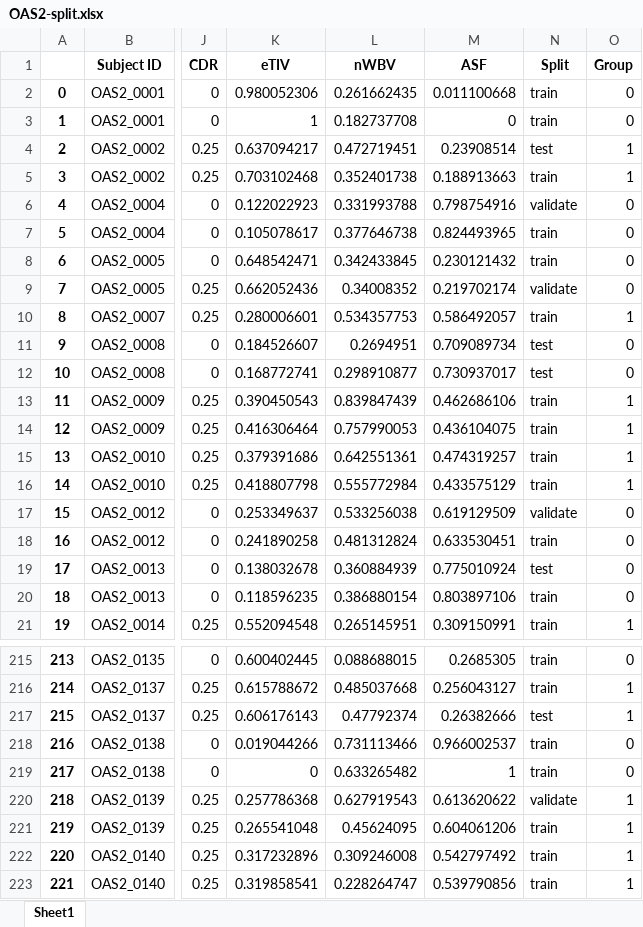
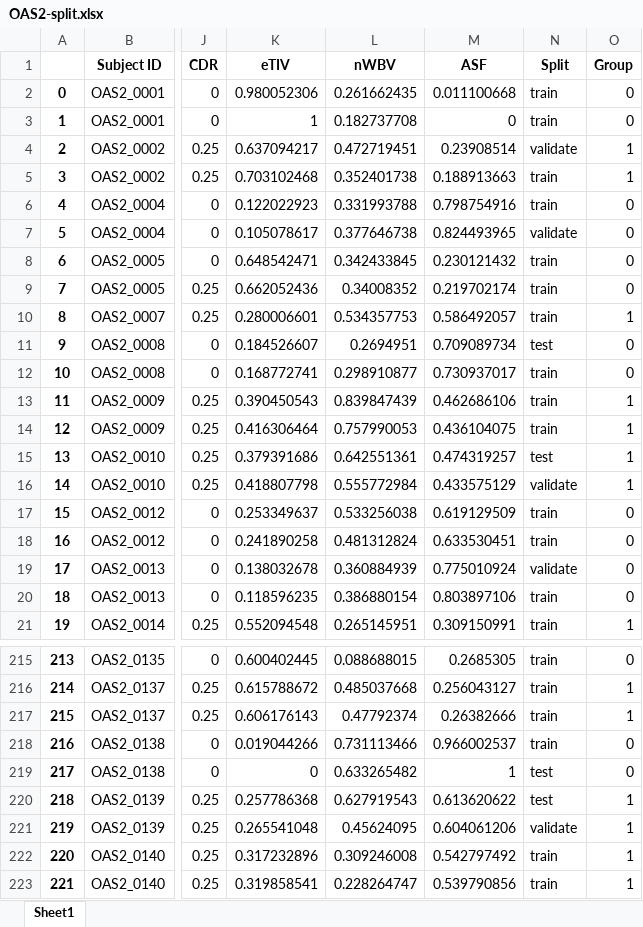
Before and after one commit to brooke-k/bmen-619-oasis-2, an Excel workbook: OAS2-split.xlsx, sheet Sheet1, drawn as a sheet; only a part is shown, gaps mark what is left out; values as stored, in another font and other column widths than the file's, no borders; the diff covers the shown part only; the diff names each change by its address in the sheet, - before the commit and + after, or states it on an @@ line.

```diff
--- a/OAS2-split.xlsx (sheet Sheet1)
+++ b/OAS2-split.xlsx (sheet Sheet1)
-N4 (Split): test
+N4 (Split): validate
-N6 (Split): validate
+N6 (Split): train
-N7 (Split): train
+N7 (Split): validate
-N9 (Split): validate
+N9 (Split): train
-N12 (Split): test
+N12 (Split): train
-N15 (Split): train
+N15 (Split): test
-N16 (Split): train
+N16 (Split): validate
-N17 (Split): validate
+N17 (Split): train
-N19 (Split): test
+N19 (Split): validate
-N217 (Split): test
+N217 (Split): train
-N219 (Split): train
+N219 (Split): test
-N220 (Split): validate
+N220 (Split): test
-N221 (Split): train
+N221 (Split): validate
```
Also changed, not shown: 76 edited cells elsewhere in this sheet, OAS2-predictions.xlsx, 9 other files.
